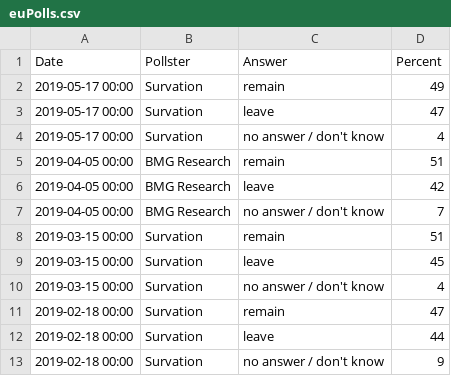
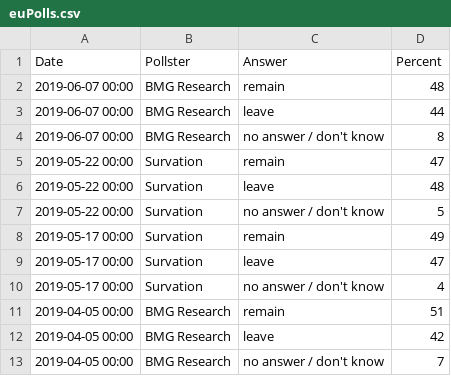
Before and after one commit to gicentre/data, a CSV file: euPolls.csv, drawn as a sheet; only a part is shown; the shorter side is filled out with more unchanged rows; the diff names each change by its address in the sheet, - before the commit and + after, or states it on an @@ line.

Commit message:
Update EU polling data with May/June 2019 polls

```diff
--- a/euPolls.csv
+++ b/euPolls.csv
+row 2: 2019-06-07 00:00 | BMG Research | remain | 48
+row 3: 2019-06-07 00:00 | BMG Research | leave | 44
+row 4: 2019-06-07 00:00 | BMG Research | no answer / don't know | 8
+row 5: 2019-05-22 00:00 | Survation | remain | 47
+row 6: 2019-05-22 00:00 | Survation | leave | 48
+row 7: 2019-05-22 00:00 | Survation | no answer / don't know | 5
```
Also changed, not shown: 2 other files.
